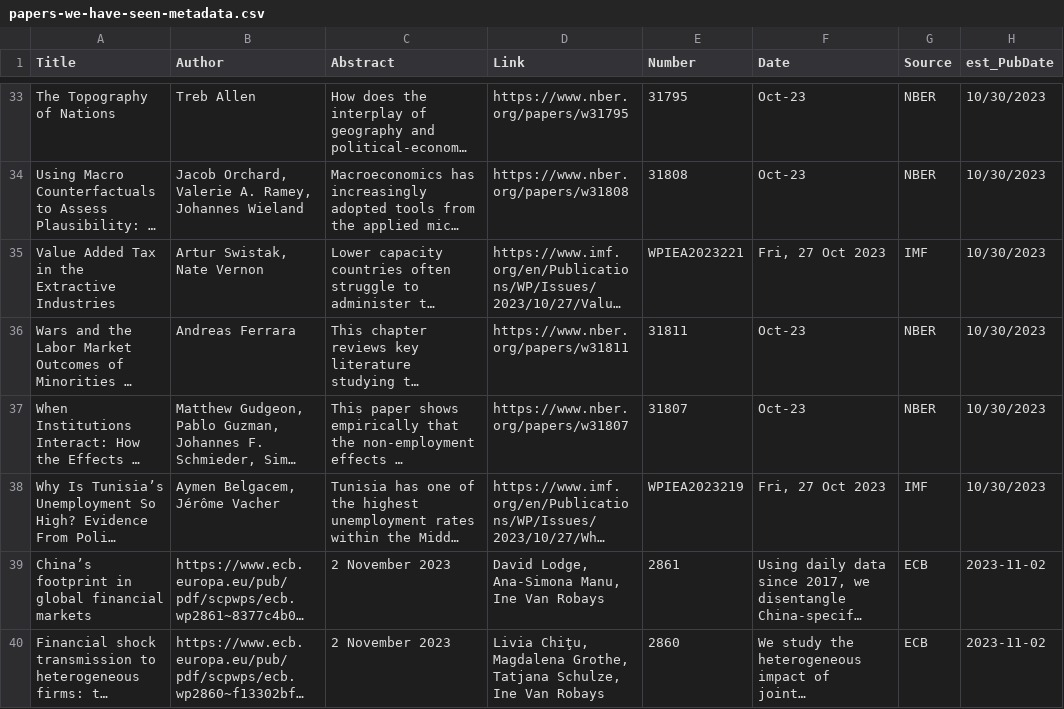
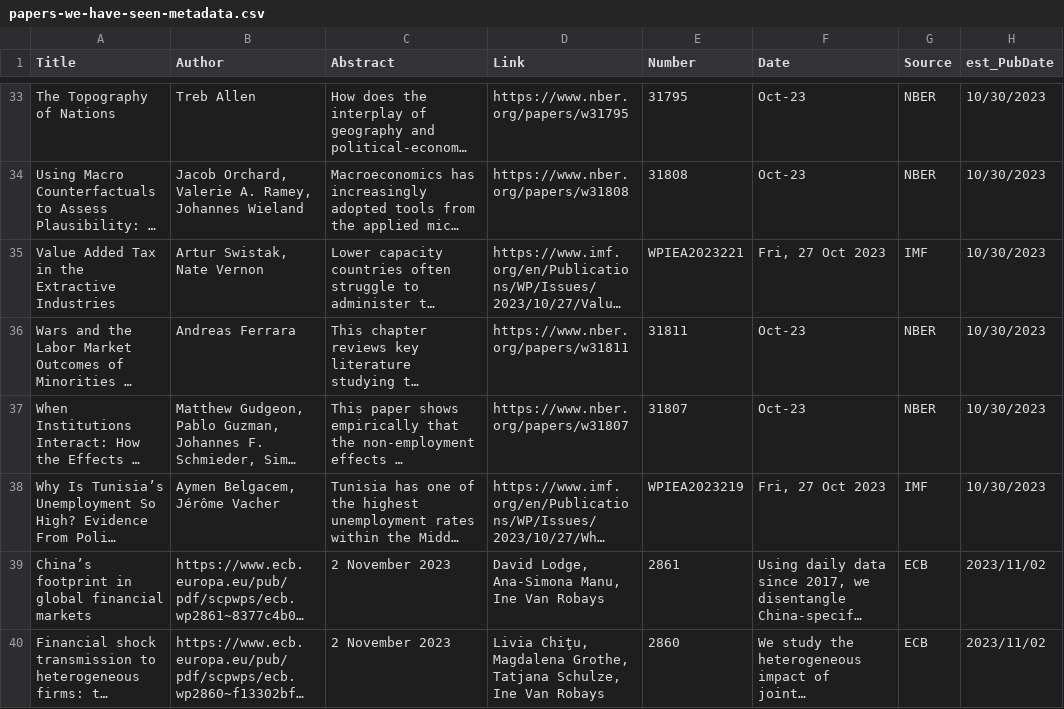
Before and after one commit to lorae/roundup, a CSV file: historic/papers-we-have-seen-metadata.csv, drawn as a sheet; only a part is shown, gaps mark what is left out; long unchanged cells end in …; the diff names each change by its address in the sheet, - before the commit and + after, or states it on an @@ line.

Commit message:
Update papers-we-have-seen-metadata.csv

```diff
--- a/historic/papers-we-have-seen-metadata.csv
+++ b/historic/papers-we-have-seen-metadata.csv
-H39:H40 (est_PubDate): 2023-11-02
+H39:H40 (est_PubDate): 2023/11/02
```
